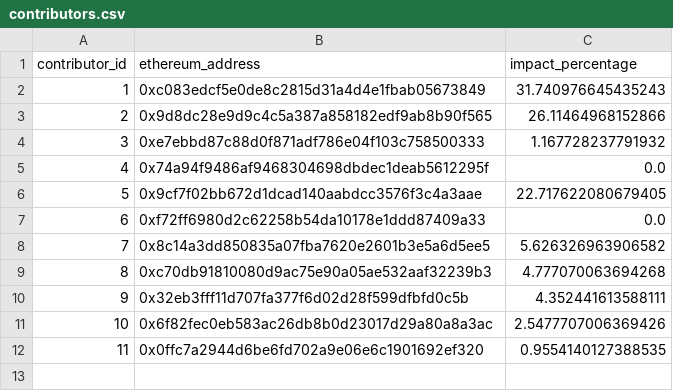
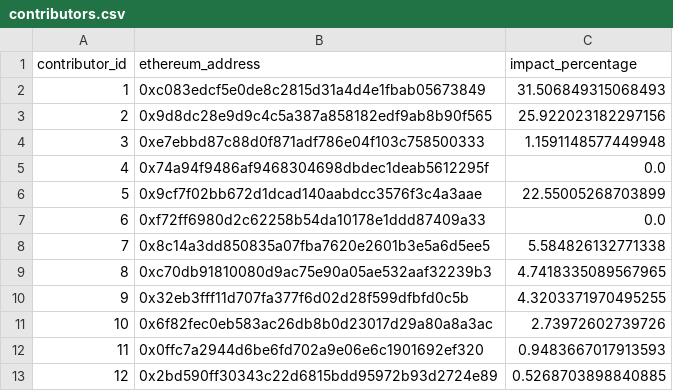
Before and after one commit to elimu-ai/web3-wiki, a CSV file: funding-splits-content/lang-VIE/contributors.csv, drawn as a sheet.

Commit message:
chore(funding-splits-content): nightly build

```diff
--- a/funding-splits-content/lang-VIE/contributors.csv
+++ b/funding-splits-content/lang-VIE/contributors.csv
@@ -1,12 +1,13 @@
 contributor_id,ethereum_address,impact_percentage
-1,0xc083edcf5e0de8c2815d31a4d4e1fbab05673849,31.740976645435243
-2,0x9d8dc28e9d9c4c5a387a858182edf9ab8b90f565,26.11464968152866
-3,0xe7ebbd87c88d0f871adf786e04f103c758500333,1.167728237791932
+1,0xc083edcf5e0de8c2815d31a4d4e1fbab05673849,31.506849315068493
+2,0x9d8dc28e9d9c4c5a387a858182edf9ab8b90f565,25.922023182297156
+3,0xe7ebbd87c88d0f871adf786e04f103c758500333,1.1591148577449948
 4,0x74a94f9486af9468304698dbdec1deab5612295f,0.0
-5,0x9cf7f02bb672d1dcad140aabdcc3576f3c4a3aae,22.717622080679405
+5,0x9cf7f02bb672d1dcad140aabdcc3576f3c4a3aae,22.55005268703899
 6,0xf72ff6980d2c62258b54da10178e1ddd87409a33,0.0
-7,0x8c14a3dd850835a07fba7620e2601b3e5a6d5ee5,5.626326963906582
-8,0xc70db91810080d9ac75e90a05ae532aaf32239b3,4.777070063694268
-9,0x32eb3fff11d707fa377f6d02d28f599dfbfd0c5b,4.352441613588111
-10,0x6f82fec0eb583ac26db8b0d23017d29a80a8a3ac,2.5477707006369426
-11,0x0ffc7a2944d6be6fd702a9e06e6c1901692ef320,0.9554140127388535
+7,0x8c14a3dd850835a07fba7620e2601b3e5a6d5ee5,5.584826132771338
+8,0xc70db91810080d9ac75e90a05ae532aaf32239b3,4.7418335089567965
+9,0x32eb3fff11d707fa377f6d02d28f599dfbfd0c5b,4.3203371970495255
+10,0x6f82fec0eb583ac26db8b0d23017d29a80a8a3ac,2.73972602739726
+11,0x0ffc7a2944d6be6fd702a9e06e6c1901692ef320,0.9483667017913593
+12,0x2bd590ff30343c22d6815bdd95972b93d2724e89,0.5268703898840885
```
Also changed, not shown: funding-splits-content/lang-VIE/FUNDING_SPLITS.csv.
